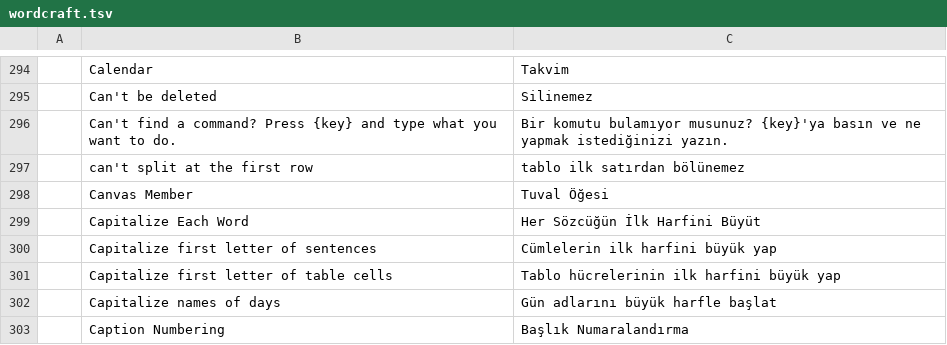
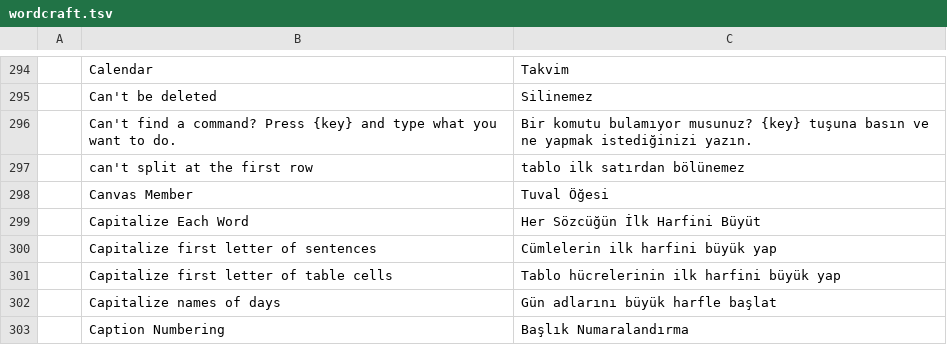
Before and after one commit to 7mz410/craft-i18n, a TSV file: locales/tr/wordcraft.tsv, drawn as a sheet; only a part is shown, gaps mark what is left out.

```diff
--- a/locales/tr/wordcraft.tsv
+++ b/locales/tr/wordcraft.tsv
@@ -295,3 +295,3 @@
 	Can't be deleted	Silinemez
-	Can't find a command? Press {key} and type what you want to do.	Bir komutu bulamıyor musunuz? {key}'ya basın ve ne yapmak istediğinizi yazın.
+	Can't find a command? Press {key} and type what you want to do.	Bir komutu bulamıyor musunuz? {key} tuşuna basın ve ne yapmak istediğinizi yazın.
 	can't split at the first row	tablo ilk satırdan bölünemez
```
Also changed, not shown: locales/hu/wordcraft.tsv, locales/ko/wordcraft.tsv.
